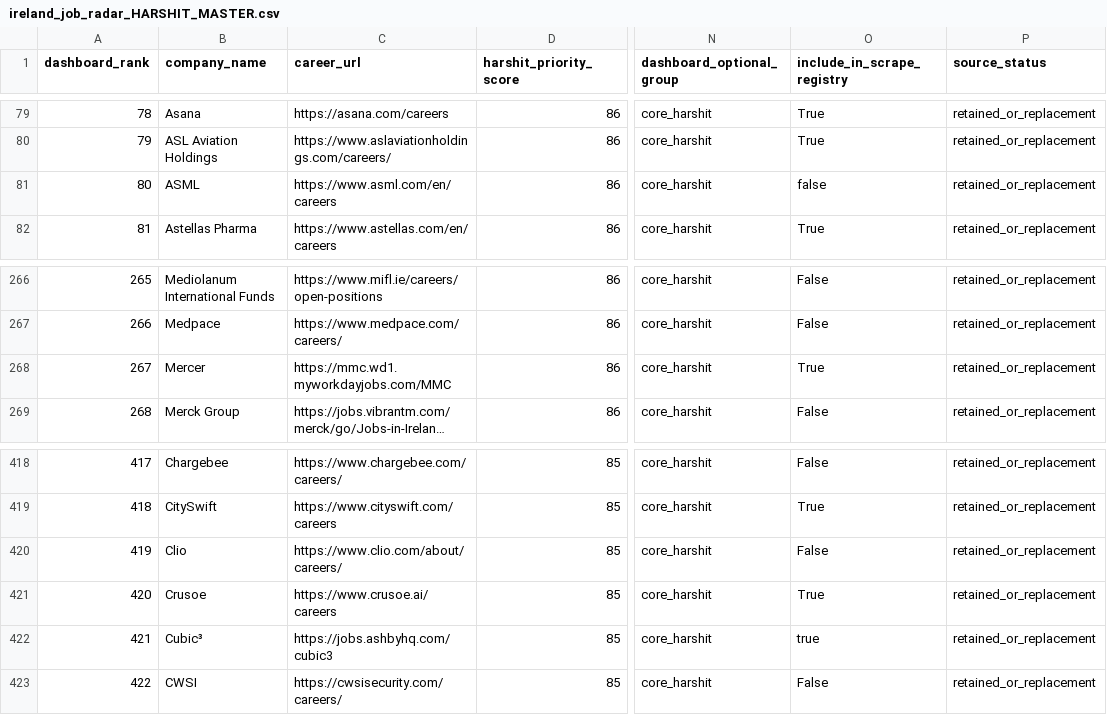
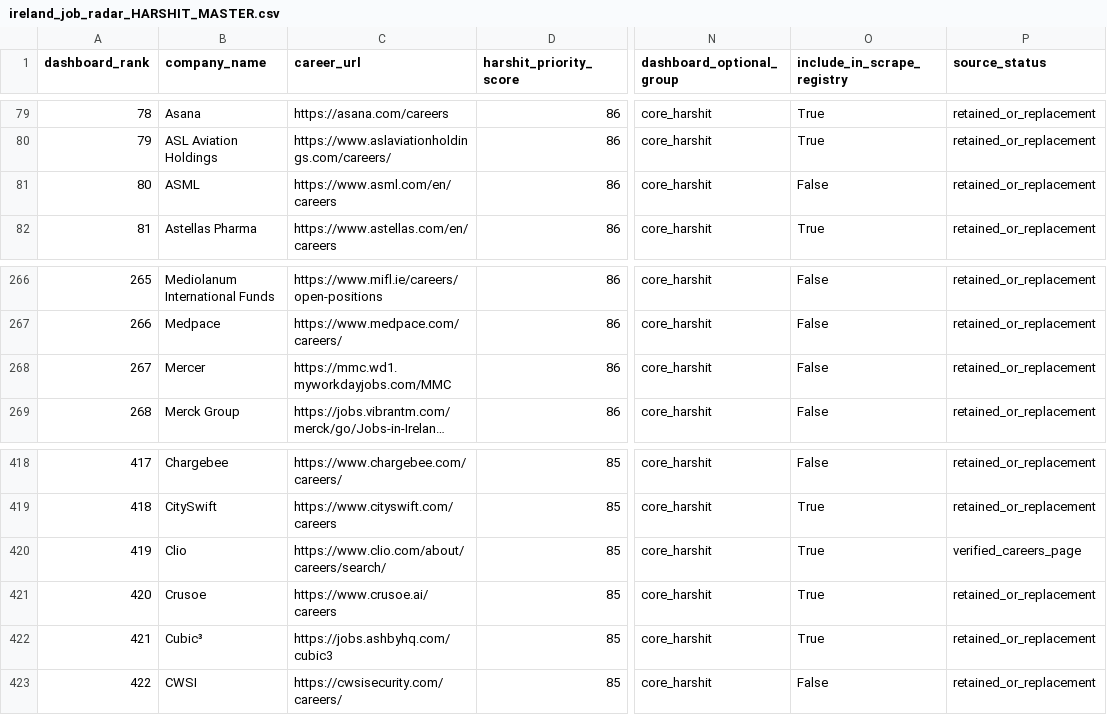
Before and after one commit to kotnala-harshit/job-dashboard, a CSV file: ireland_job_radar_HARSHIT_MASTER.csv, drawn as a sheet; only a part is shown, gaps mark what is left out; long unchanged cells end in …; the diff names each change by its address in the sheet, - before the commit and + after, or states it on an @@ line.

Commit message:
Repair Oracle Ireland source and replace Mercer with Clio

```diff
--- a/ireland_job_radar_HARSHIT_MASTER.csv
+++ b/ireland_job_radar_HARSHIT_MASTER.csv
-O81 (include_in_scrape_registry): false
+O81 (include_in_scrape_registry): False
-O268 (include_in_scrape_registry): True
+O268 (include_in_scrape_registry): False
-C420 (career_url): https://www.clio.com/about/careers/
+C420 (career_url): https://www.clio.com/about/careers/search/
-O420 (include_in_scrape_registry): False
+O420 (include_in_scrape_registry): True
-P420 (source_status): retained_or_replacement
+P420 (source_status): verified_careers_page
-O422 (include_in_scrape_registry): true
+O422 (include_in_scrape_registry): True
```
Also changed, not shown: 1 other file.
